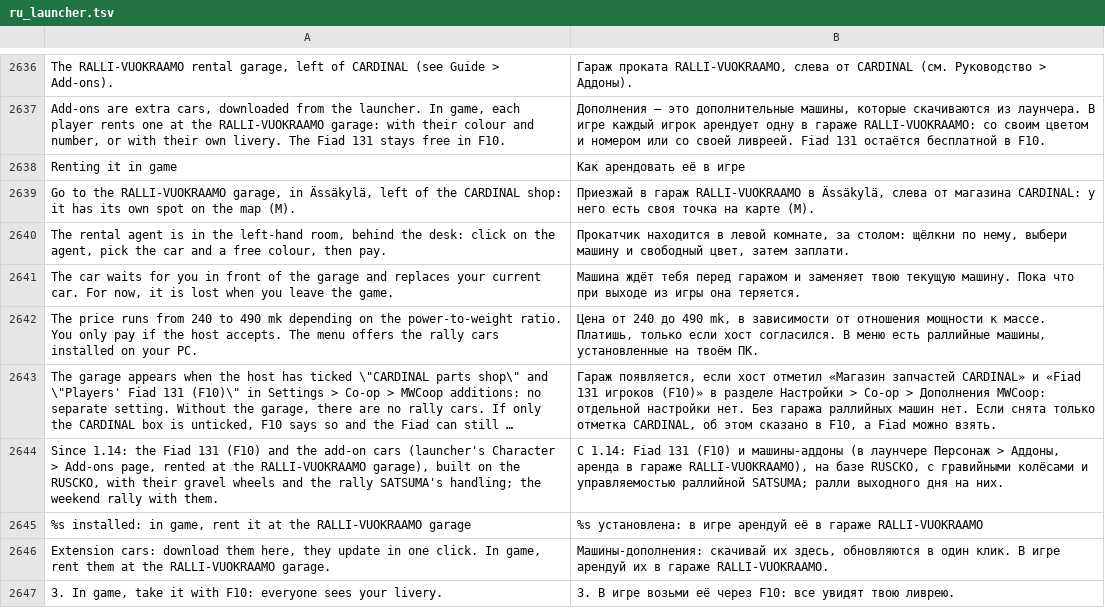
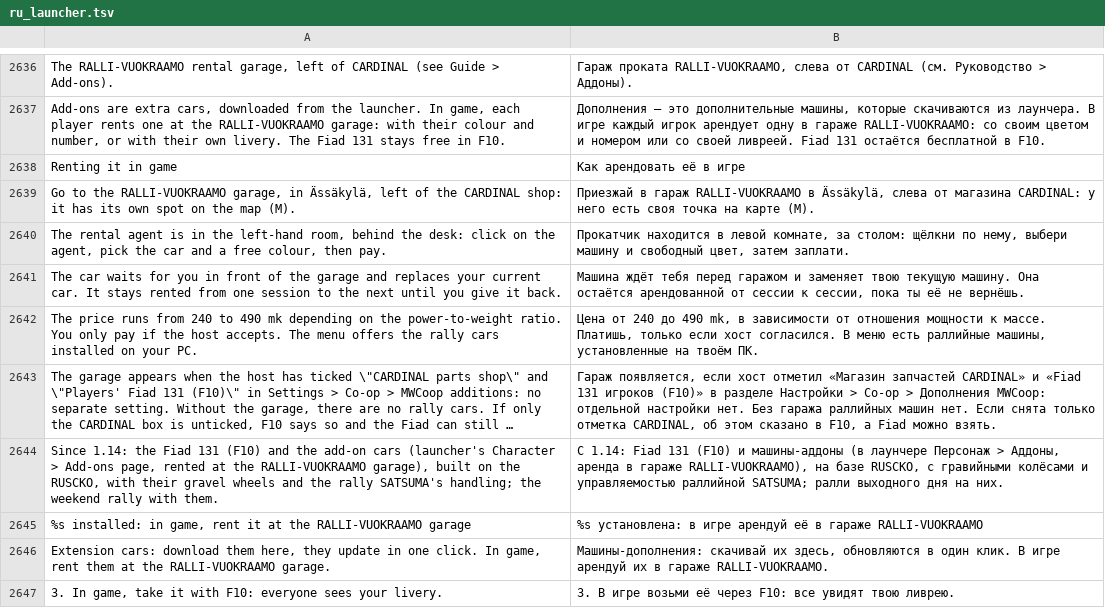
Before and after one commit to Parricidium/MWCoop, a TSV file: run/ru/ru_launcher.tsv, drawn as a sheet; only a part is shown, gaps mark what is left out; long unchanged cells end in ….

```diff
--- a/run/ru/ru_launcher.tsv
+++ b/run/ru/ru_launcher.tsv
@@ -2640,3 +2640,3 @@ Go to the RALLI-VUOKRAAMO garage, in Ässäkylä, left of the CARDINAL shop: it
 The rental agent is in the left-hand room, behind the desk: click on the agent, pick the car and a free colour, then pay.	Прокатчик находится в левой комнате, за столом: щёлкни по нему, выбери машину и свободный цвет, затем заплати.
-The car waits for you in front of the garage and replaces your current car. For now, it is lost when you leave the game.	Машина ждёт тебя перед гаражом и заменяет твою текущую машину. Пока что при выходе из игры она теряется.
+The car waits for you in front of the garage and replaces your current car. It stays rented from one session to the next until you give it back.	Машина ждёт тебя перед гаражом и заменяет твою текущую машину. Она остаётся арендованной от сессии к сессии, пока ты её не вернёшь.
 The price runs from 240 to 490 mk depending on the power-to-weight ratio. You only pay if the host accepts. The menu offers the rally cars installed on your PC.	Цена от 240 до 490 mk, в зависимости от отношения мощности к массе. Платишь, только если хост согласился. В меню есть раллийные машины, установленные на твоём ПК.
```
Also changed, not shown: run/ar/ar_in_100.tsv, run/ar/ar_launcher.tsv, 4 other files.
